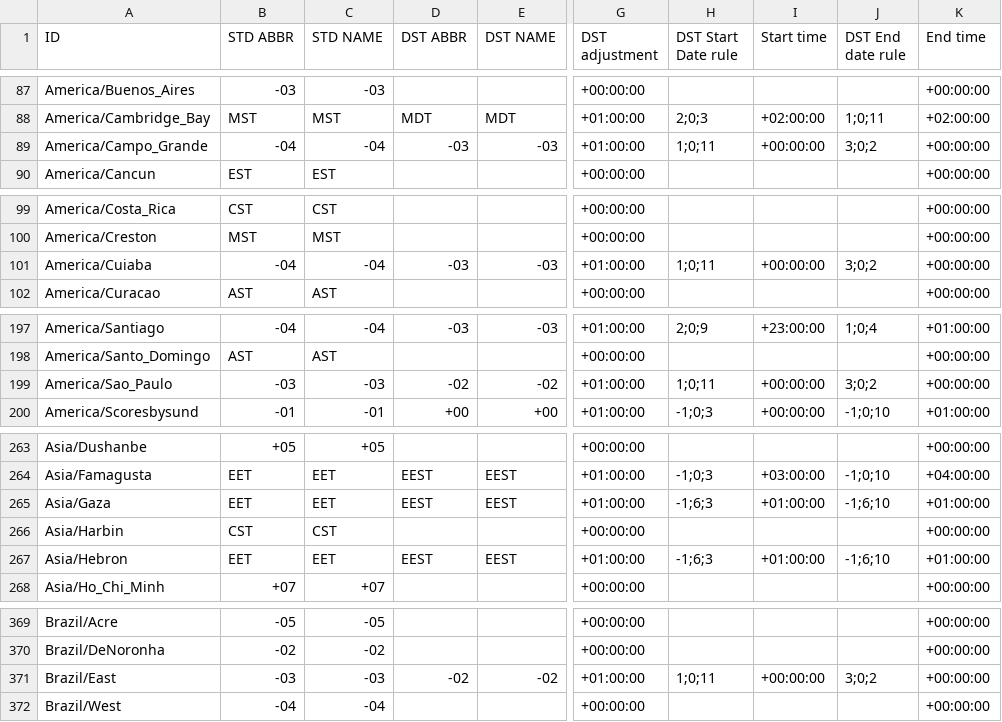
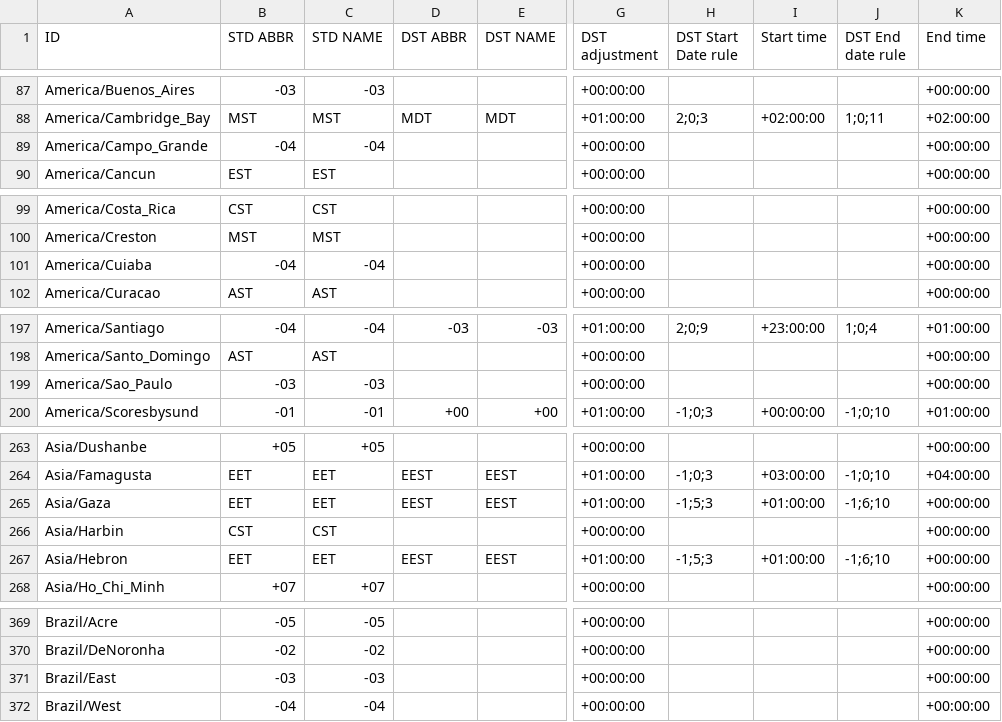
Before and after one commit to fmidev/smartmet-timezones, a CSV file: share/date_time_zonespec.csv, drawn as a sheet; only a part is shown, gaps mark what is left out; the diff names each change by its address in the sheet, - before the commit and + after, or states it on an @@ line.

```diff
--- a/share/date_time_zonespec.csv
+++ b/share/date_time_zonespec.csv
-D89 (DST ABBR): -03
+D89 (DST ABBR): (empty)
-E89 (DST NAME): -03
+E89 (DST NAME): (empty)
-G89 (DST adjustment): +01:00:00
+G89 (DST adjustment): +00:00:00
-H89 (DST Start Date rule): 1;0;11
+H89 (DST Start Date rule): (empty)
-I89 (Start time): +00:00:00
+I89 (Start time): (empty)
-J89 (DST End date rule): 3;0;2
+J89 (DST End date rule): (empty)
-D101 (DST ABBR): -03
+D101 (DST ABBR): (empty)
-E101 (DST NAME): -03
+E101 (DST NAME): (empty)
-G101 (DST adjustment): +01:00:00
+G101 (DST adjustment): +00:00:00
-H101 (DST Start Date rule): 1;0;11
+H101 (DST Start Date rule): (empty)
-I101 (Start time): +00:00:00
+I101 (Start time): (empty)
-J101 (DST End date rule): 3;0;2
+J101 (DST End date rule): (empty)
-D199 (DST ABBR): -02
+D199 (DST ABBR): (empty)
-E199 (DST NAME): -02
+E199 (DST NAME): (empty)
-G199 (DST adjustment): +01:00:00
+G199 (DST adjustment): +00:00:00
-H199 (DST Start Date rule): 1;0;11
+H199 (DST Start Date rule): (empty)
-I199 (Start time): +00:00:00
+I199 (Start time): (empty)
-J199 (DST End date rule): 3;0;2
+J199 (DST End date rule): (empty)
-H265 (DST Start Date rule): -1;6;3
+H265 (DST Start Date rule): -1;5;3
-K265 (End time): +01:00:00
+K265 (End time): +00:00:00
-H267 (DST Start Date rule): -1;6;3
+H267 (DST Start Date rule): -1;5;3
-K267 (End time): +01:00:00
+K267 (End time): +00:00:00
-D371 (DST ABBR): -02
+D371 (DST ABBR): (empty)
-E371 (DST NAME): -02
+E371 (DST NAME): (empty)
-G371 (DST adjustment): +01:00:00
+G371 (DST adjustment): +00:00:00
-H371 (DST Start Date rule): 1;0;11
+H371 (DST Start Date rule): (empty)
-I371 (Start time): +00:00:00
+I371 (Start time): (empty)
-J371 (DST End date rule): 3;0;2
+J371 (DST End date rule): (empty)
```
Also changed, not shown: 1 other file.
